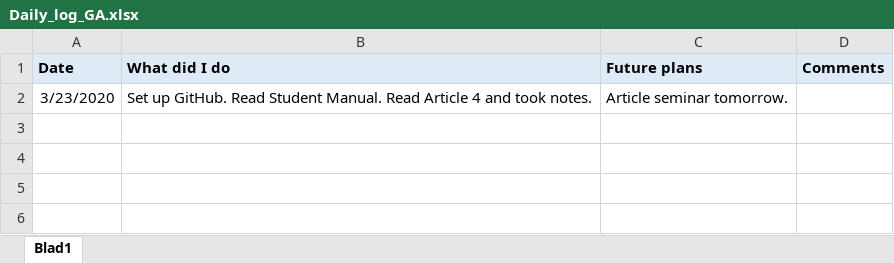
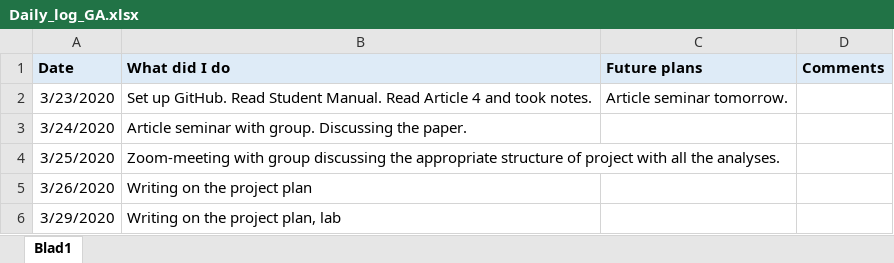
Before and after one commit to lovisalittbrand/Genome_Analysis, an Excel workbook: Project_documents/Daily_log_GA.xlsx, sheet Blad1, drawn as a sheet; values as stored, in another font and other column widths than the file's, no borders; the diff names each change by its address in the sheet, - before the commit and + after, or states it on an @@ line.

Commit message:
Updated folders_structure-file

```diff
--- a/Project_documents/Daily_log_GA.xlsx (sheet Blad1)
+++ b/Project_documents/Daily_log_GA.xlsx (sheet Blad1)
+row 3: 3/24/2020 | Article seminar with group. Discussing the paper.
+row 4: 3/25/2020 | Zoom-meeting with group discussing the appropriate structure of project with all the analyses.
+row 5: 3/26/2020 | Writing on the project plan
+row 6: 3/29/2020 | Writing on the project plan, lab
```
Also changed, not shown: 3 other files.
